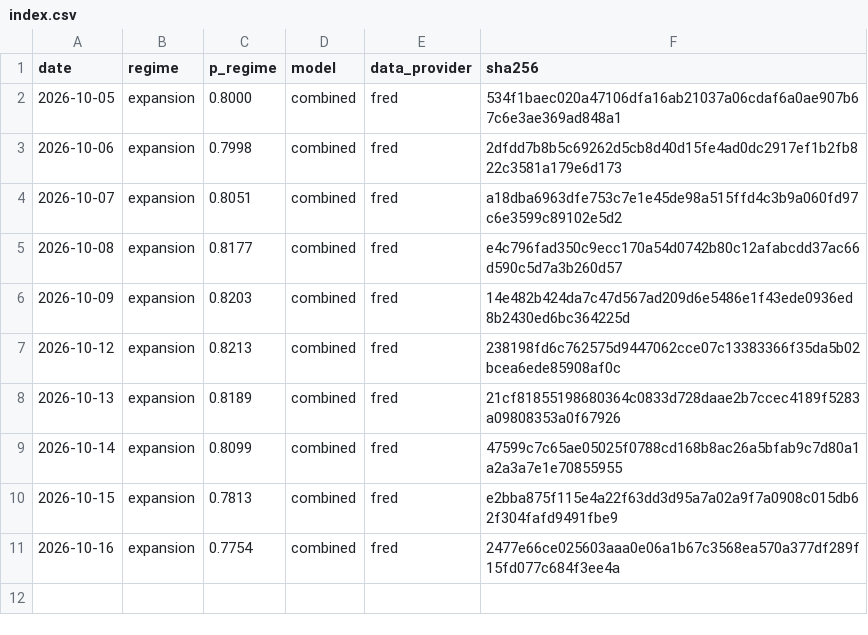
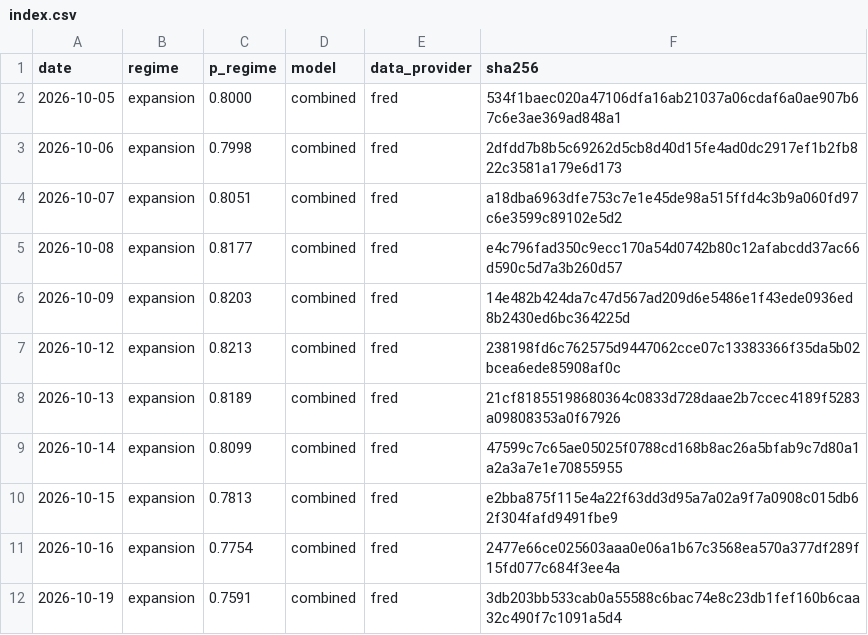
Before and after one commit to axou947/PFE_DRAI, a CSV file: track_record/challengers/vix_term/index.csv, drawn as a sheet.

```diff
--- a/track_record/challengers/vix_term/index.csv
+++ b/track_record/challengers/vix_term/index.csv
@@ -11 +11,2 @@ date,regime,p_regime,model,data_provider,sha256
 2026-10-16,expansion,0.7754,combined,fred,2477e66ce025603aaa0e06a1b67c3568ea570a377df289f15fd077c684f3ee4a
+2026-10-19,expansion,0.7591,combined,fred,3db203bb533cab0a55588c6bac74e8c23db1fef160b6caa32c490f7c1091a5d4
```
Also changed, not shown: track_record/challengers/hy_credit/index.csv, track_record/em/index.csv, 35 other files.
